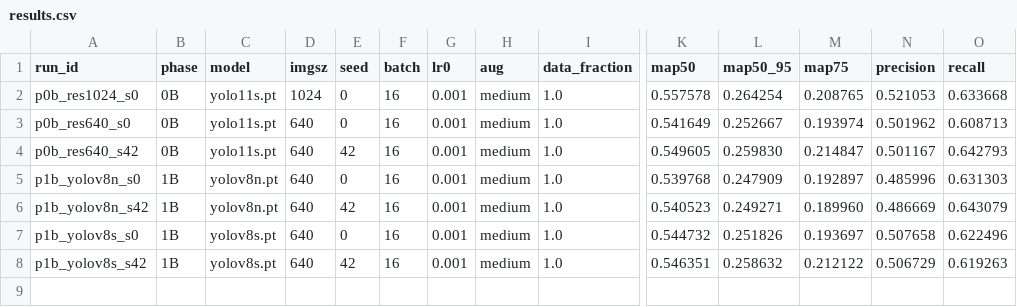
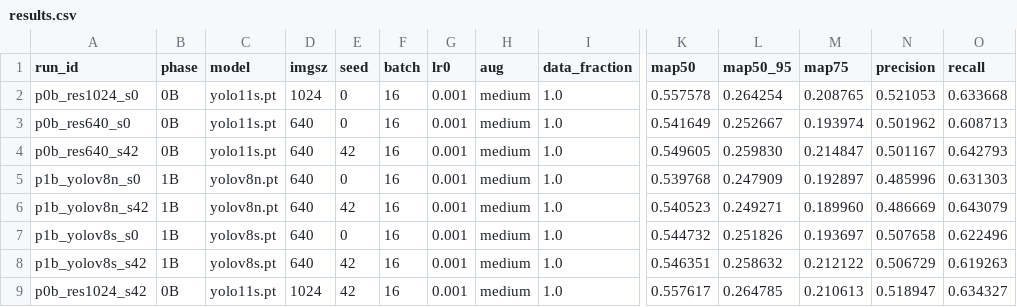
Before and after one commit to muhammad-zainal-muttaqin/autoresearch, a CSV file: e0_results/results.csv, drawn as a sheet; only a part is shown, gaps mark what is left out; rows hold the shown columns only; the diff names each change by its address in the sheet, - before the commit and + after, or states it on an @@ line.

Commit message:
chore: E0 results — Phase-0B-partial — 2026-03-16 15:32

```diff
--- a/e0_results/results.csv
+++ b/e0_results/results.csv
+row 9: p0b_res1024_s42 | 0B | yolo11s.pt | 1024 | 42 | 16 | 0.001 | medium | 1.0 | 0.557617 | 0.264785 | 0.210613 | 0.518947 | 0.634327
```
Also changed, not shown: e0_results/runs/p0b_res1024_s0/results.csv, e0_results/runs/p1b_yolov8s_s42/results.csv, 43 other files.
